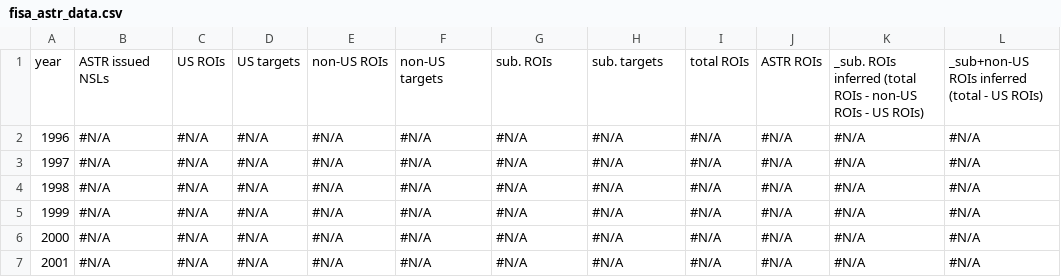
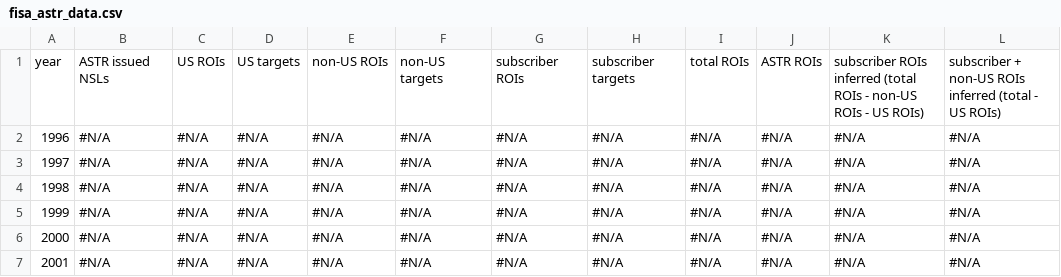
Before and after one commit to ucsdsysnet/nsl-empirical-analysis, a CSV file: data/extracted/fisa_astr_data.csv, drawn as a sheet; only a part is shown.

```diff
--- a/data/extracted/fisa_astr_data.csv
+++ b/data/extracted/fisa_astr_data.csv
@@ -1,2 +1,2 @@
-year,ASTR issued NSLs,US ROIs,US targets,non-US ROIs,non-US targets,sub. ROIs,sub. targets,total ROIs,ASTR ROIs,_sub. ROIs inferred (total ROIs - non-US ROIs - US ROIs),_sub+non-US ROIs inferred (total - US ROIs)
+year,ASTR issued NSLs,US ROIs,US targets,non-US ROIs,non-US targets,subscriber ROIs,subscriber targets,total ROIs,ASTR ROIs,subscriber ROIs inferred (total ROIs - non-US ROIs - US ROIs),subscriber + non-US ROIs inferred (total - US ROIs)
 1996,#N/A,#N/A,#N/A,#N/A,#N/A,#N/A,#N/A,#N/A,#N/A,#N/A,#N/A
```
Also changed, not shown: 10 other files.
